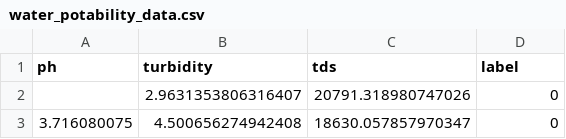
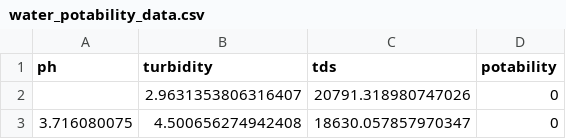
Before and after one commit to Mon0629/hydronew-ai, a CSV file: data/raw/water_potability_data.csv, drawn as a sheet; only a part is shown.

```diff
--- a/data/raw/water_potability_data.csv
+++ b/data/raw/water_potability_data.csv
@@ -1,2 +1,2 @@
-ph,turbidity,tds,label
+ph,turbidity,tds,potability
 ,2.9631353806316407,20791.318980747026,0
```
Also changed, not shown: 8 other files.
